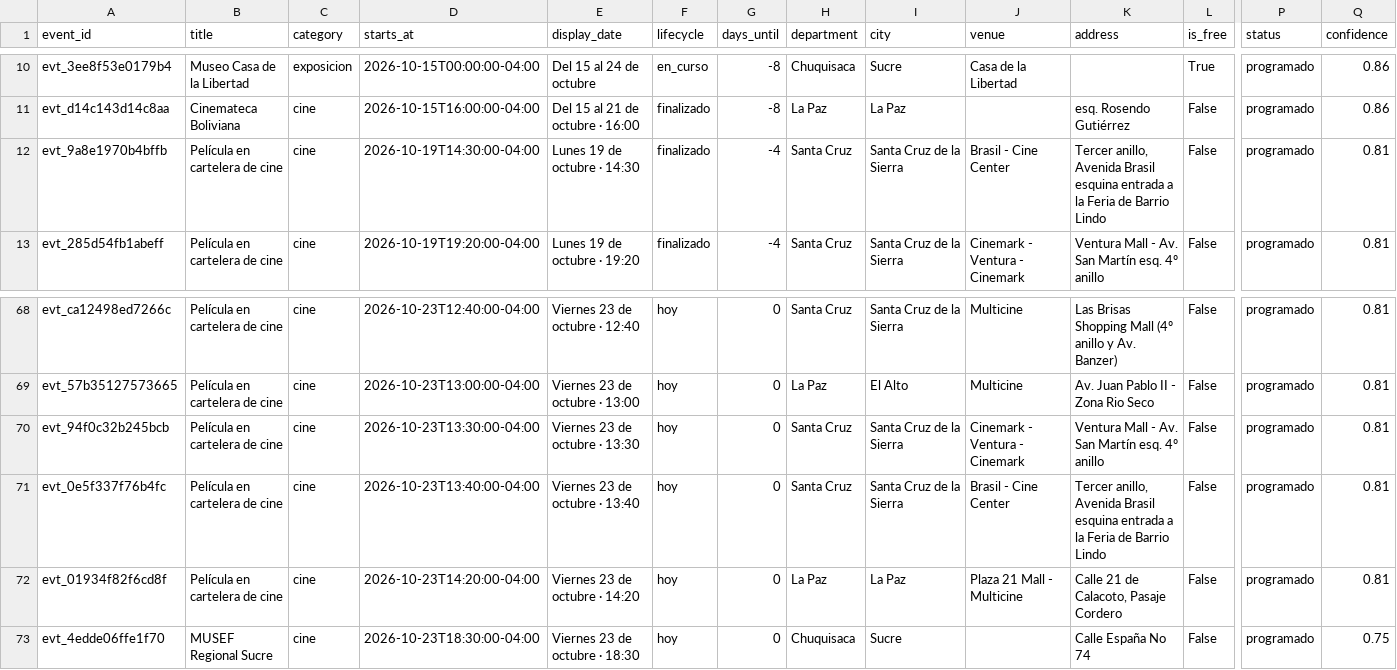
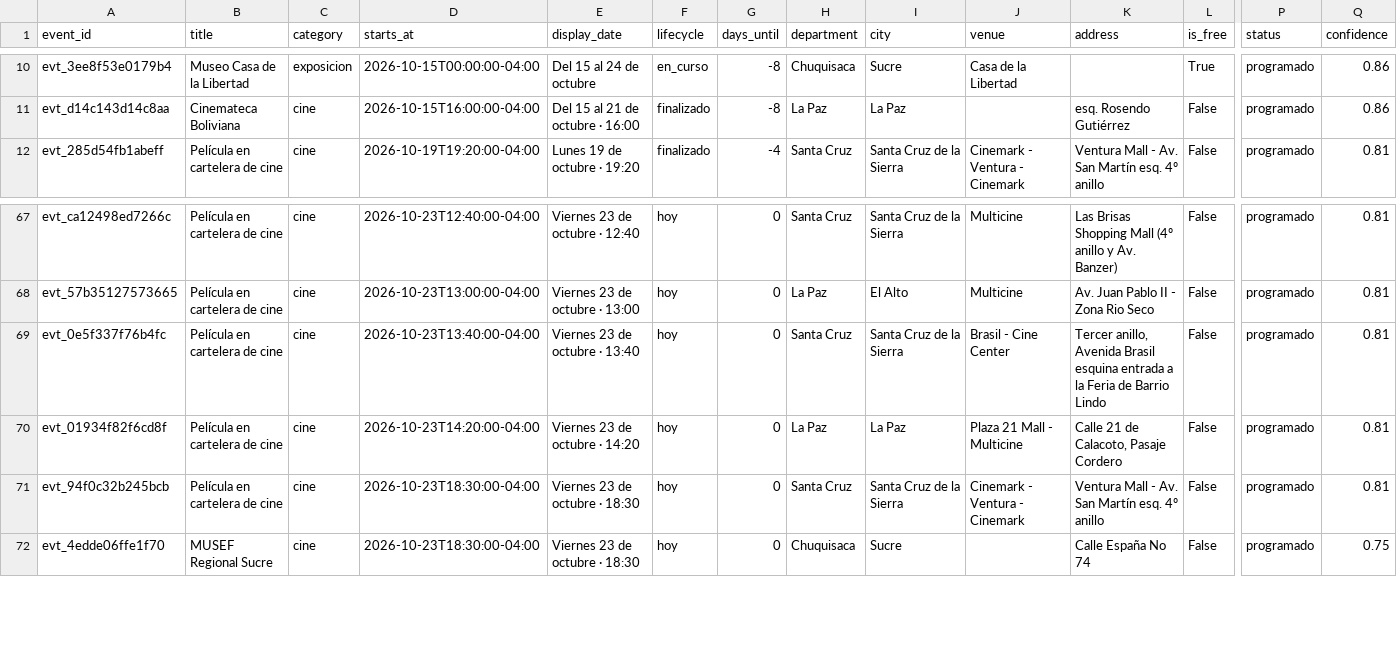
Before and after one commit to GustavoMix/cron-eventos-bolivia, a CSV file: data/eventos_bolivia.csv, drawn as a sheet; only a part is shown, gaps mark what is left out; removed rows and columns are numbered as before the commit, all else as after; rows hold the shown columns only; the diff names each change by its address in the sheet, - before the commit and + after, or states it on an @@ line.

```diff
--- a/data/eventos_bolivia.csv
+++ b/data/eventos_bolivia.csv
-row 12: evt_9a8e1970b4bffb | Película en cartelera de cine | cine | 2026-10-19T14:30:00-04:00 | Lunes 19 de octubre · 14:30 | finalizado | -4 | Santa Cruz | Santa Cruz de la Sierra | Brasil - Cine Center | Tercer anillo, Avenida Brasil esquina entrada a la Feria de Barrio Lindo | False | programado | 0.81
-row 70: evt_94f0c32b245bcb | Película en cartelera de cine | cine | 2026-10-23T13:30:00-04:00 | Viernes 23 de octubre · 13:30 | hoy | 0 | Santa Cruz | Santa Cruz de la Sierra | Cinemark - Ventura - Cinemark | Ventura Mall - Av. San Martín esq. 4º anillo | False | programado | 0.81
+row 71: evt_94f0c32b245bcb | Película en cartelera de cine | cine | 2026-10-23T18:30:00-04:00 | Viernes 23 de octubre · 18:30 | hoy | 0 | Santa Cruz | Santa Cruz de la Sierra | Cinemark - Ventura - Cinemark | Ventura Mall - Av. San Martín esq. 4º anillo | False | programado | 0.81
```
Also changed, not shown: 5 other files.
